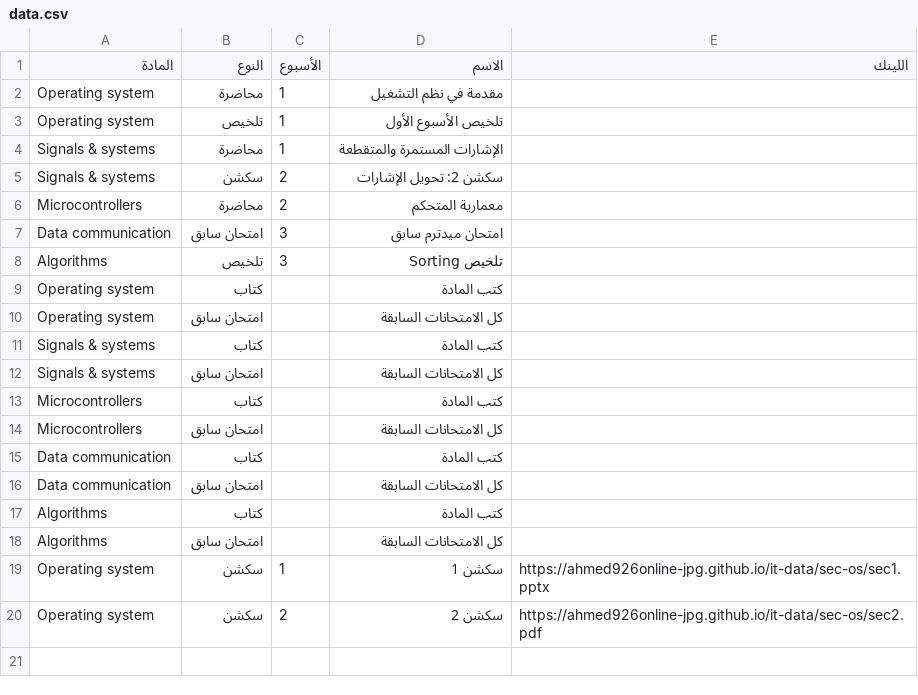
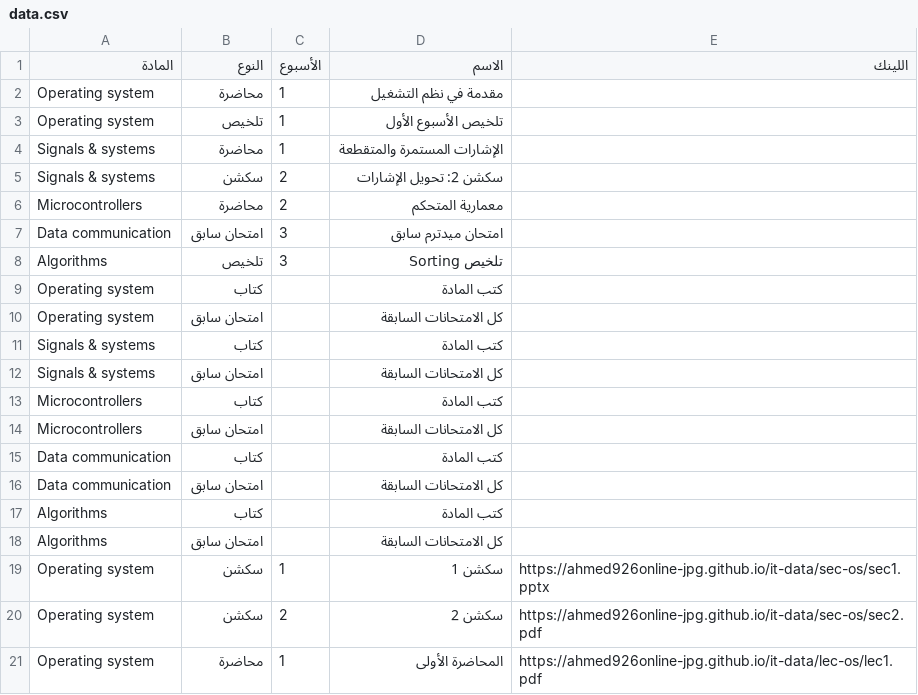
Before and after one commit to ahmed926online-jpg/it-data, a CSV file: data.csv, drawn as a sheet; the diff names each change by its address in the sheet, - before the commit and + after, or states it on an @@ line.

Commit message:
Add first lecture link for Operating System section

```diff
--- a/data.csv
+++ b/data.csv
+row 21: Operating system | محاضرة | 1 | المحاضرة الأولى | https://ahmed926online-jpg.github.io/it-data/lec-os/lec1.pdf
```
